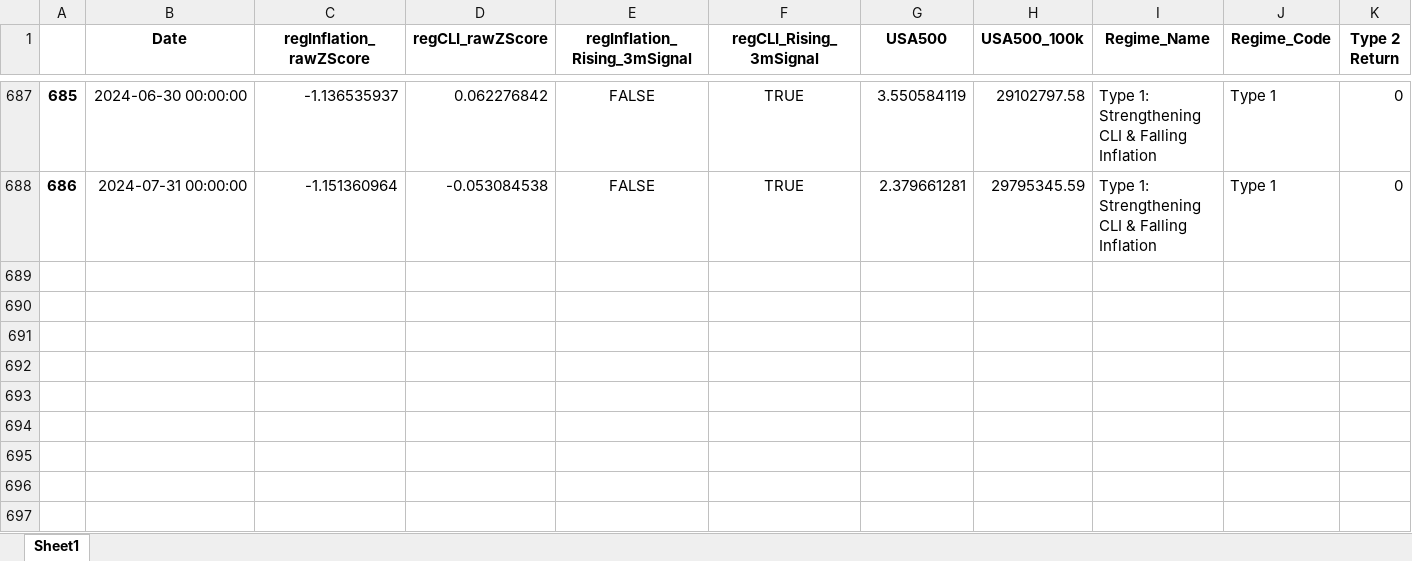
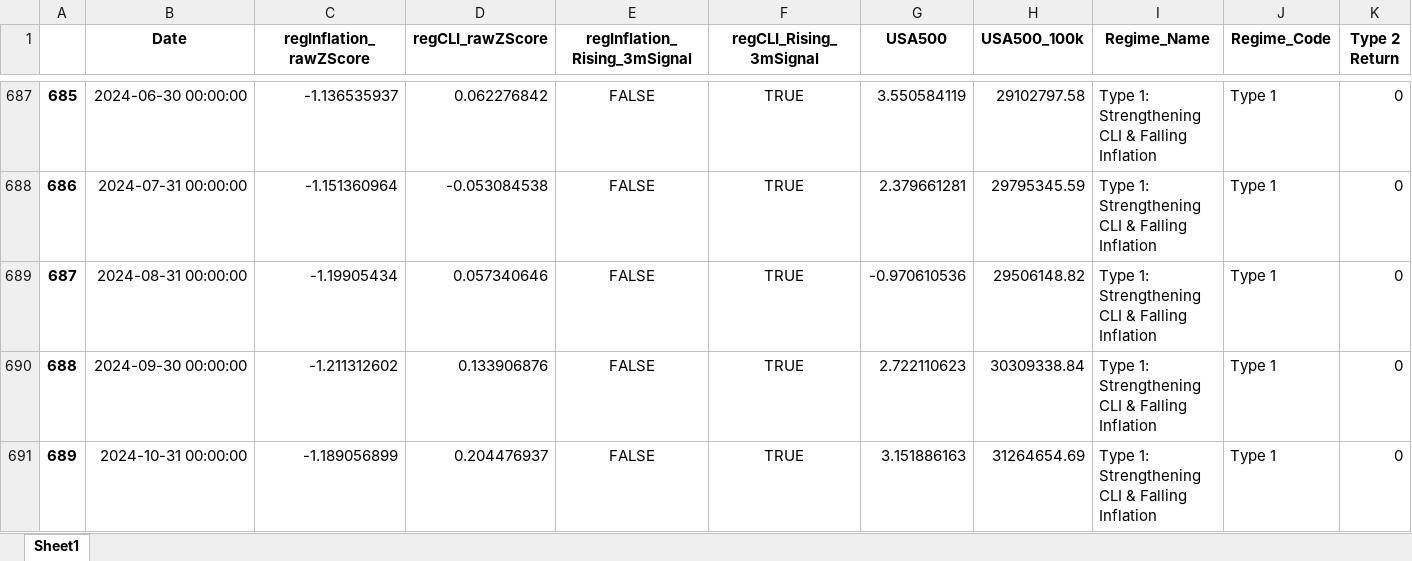
Before and after one commit to AtchisonAnalytics/AtchisonAnalytics.github.io, an Excel workbook: AtchisonRegime/Outputs/USA/USA500/df_TESTCONTOUR_rawData.xlsx, sheet Sheet1, drawn as a sheet; only a part is shown, gaps mark what is left out; values as stored, in another font and other column widths than the file's, no borders; rows hold the shown columns only; the diff names each change by its address in the sheet, - before the commit and + after, or states it on an @@ line.

```diff
--- a/AtchisonRegime/Outputs/USA/USA500/df_TESTCONTOUR_rawData.xlsx (sheet Sheet1)
+++ b/AtchisonRegime/Outputs/USA/USA500/df_TESTCONTOUR_rawData.xlsx (sheet Sheet1)
+row 689: 687 | 2024-08-31 00:00:00 | -1.19905434 | 0.057340646 | FALSE | TRUE | -0.970610536 | 29506148.82 | Type 1: Strengthening CLI & Falling Inflation | Type 1 | 0
+row 690: 688 | 2024-09-30 00:00:00 | -1.211312602 | 0.133906876 | FALSE | TRUE | 2.722110623 | 30309338.84 | Type 1: Strengthening CLI & Falling Inflation | Type 1 | 0
+row 691: 689 | 2024-10-31 00:00:00 | -1.189056899 | 0.204476937 | FALSE | TRUE | 3.151886163 | 31264654.69 | Type 1: Strengthening CLI & Falling Inflation | Type 1 | 0
```
Also changed, not shown: AtchisonRegime/Outputs/Aust/df_regCLI_Aust.xlsx, AtchisonRegime/Outputs/USA/USA500/df_regEquityReturns_USA500.xlsx, 46 other files.
